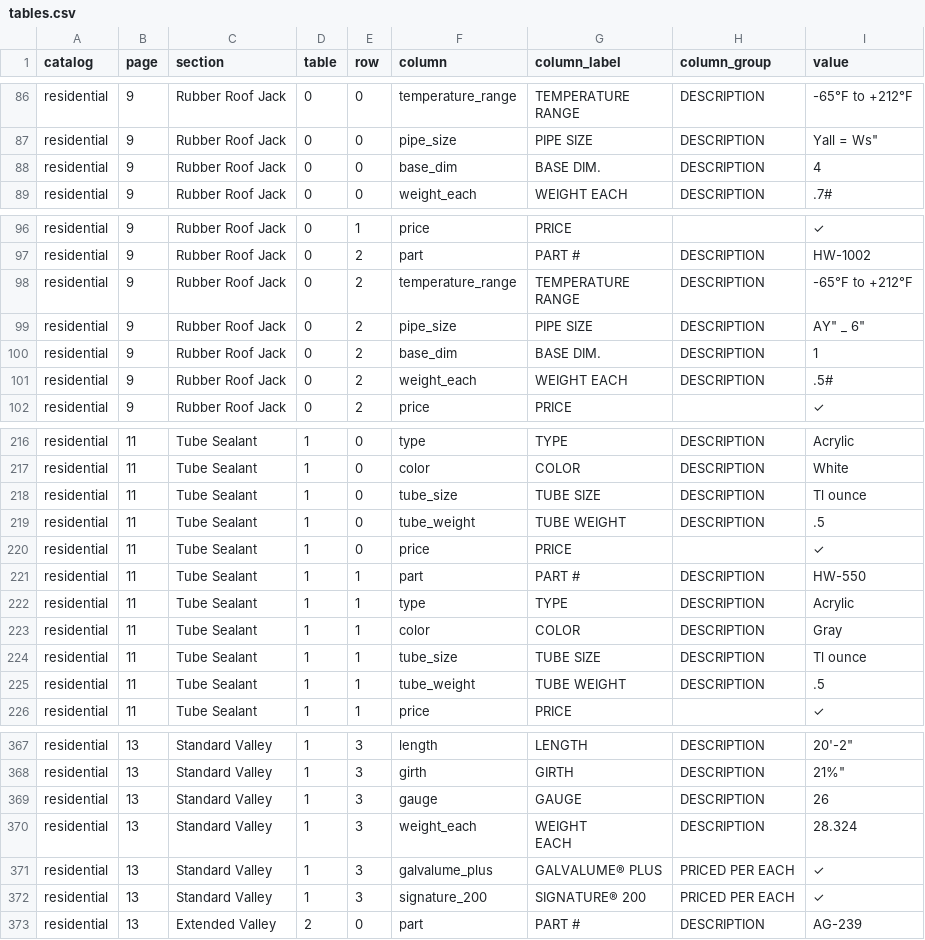
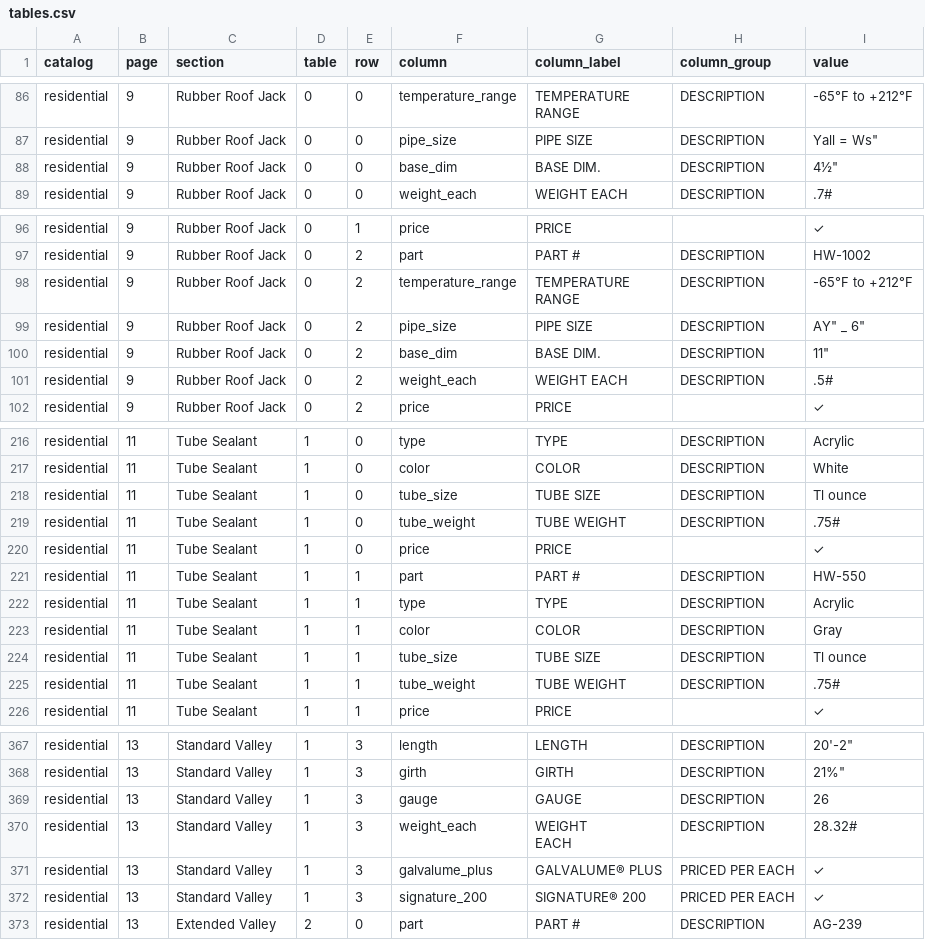
Before and after one commit to malay5/papa_pdfs, a CSV file: data/residential/tables.csv, drawn as a sheet; only a part is shown, gaps mark what is left out; the diff covers the shown part only.

```diff
--- a/data/residential/tables.csv
+++ b/data/residential/tables.csv
@@ -88,3 +88,3 @@ RANGE",DESCRIPTION,-65°F to +212°F
 residential,9,Rubber Roof Jack,0,0,pipe_size,PIPE SIZE,DESCRIPTION,"Yall = Ws"""
-residential,9,Rubber Roof Jack,0,0,base_dim,BASE DIM.,DESCRIPTION,4
+residential,9,Rubber Roof Jack,0,0,base_dim,BASE DIM.,DESCRIPTION,"4½"""
 residential,9,Rubber Roof Jack,0,0,weight_each,WEIGHT EACH,DESCRIPTION,.7#
@@ -102,3 +102,3 @@ RANGE",DESCRIPTION,-65°F to +212°F
 residential,9,Rubber Roof Jack,0,2,pipe_size,PIPE SIZE,DESCRIPTION,"AY"" _ 6"""
-residential,9,Rubber Roof Jack,0,2,base_dim,BASE DIM.,DESCRIPTION,1
+residential,9,Rubber Roof Jack,0,2,base_dim,BASE DIM.,DESCRIPTION,"11"""
 residential,9,Rubber Roof Jack,0,2,weight_each,WEIGHT EACH,DESCRIPTION,.5#
@@ -226,3 +226,3 @@ residential,11,Tube Sealant,1,0,color,COLOR,DESCRIPTION,White
 residential,11,Tube Sealant,1,0,tube_size,TUBE SIZE,DESCRIPTION,Tl ounce
-residential,11,Tube Sealant,1,0,tube_weight,TUBE WEIGHT,DESCRIPTION,.5
+residential,11,Tube Sealant,1,0,tube_weight,TUBE WEIGHT,DESCRIPTION,.75#
 residential,11,Tube Sealant,1,0,price,PRICE,,✓
@@ -232,3 +232,3 @@ residential,11,Tube Sealant,1,1,color,COLOR,DESCRIPTION,Gray
 residential,11,Tube Sealant,1,1,tube_size,TUBE SIZE,DESCRIPTION,Tl ounce
-residential,11,Tube Sealant,1,1,tube_weight,TUBE WEIGHT,DESCRIPTION,.5
+residential,11,Tube Sealant,1,1,tube_weight,TUBE WEIGHT,DESCRIPTION,.75#
 residential,11,Tube Sealant,1,1,price,PRICE,,✓
@@ -380,4 +380,4 @@ residential,13,Standard Valley,1,3,girth,GIRTH,DESCRIPTION,"21%"""
 residential,13,Standard Valley,1,3,gauge,GAUGE,DESCRIPTION,26
-residential,13,Standard Valley,1,3,weight_each,"WEIGHT
-EACH",DESCRIPTION,28.324
+residential,13,Standard Valley,1,3,weight_each,"WEIGHT
+EACH",DESCRIPTION,28.32#
 residential,13,Standard Valley,1,3,galvalume_plus,GALVALUME® PLUS,PRICED PER EACH,✓
```
Also changed, not shown: 8 edited cells elsewhere in this file, data/agricultural/tables.csv, data/architectural/tables.csv, 13 other files.
